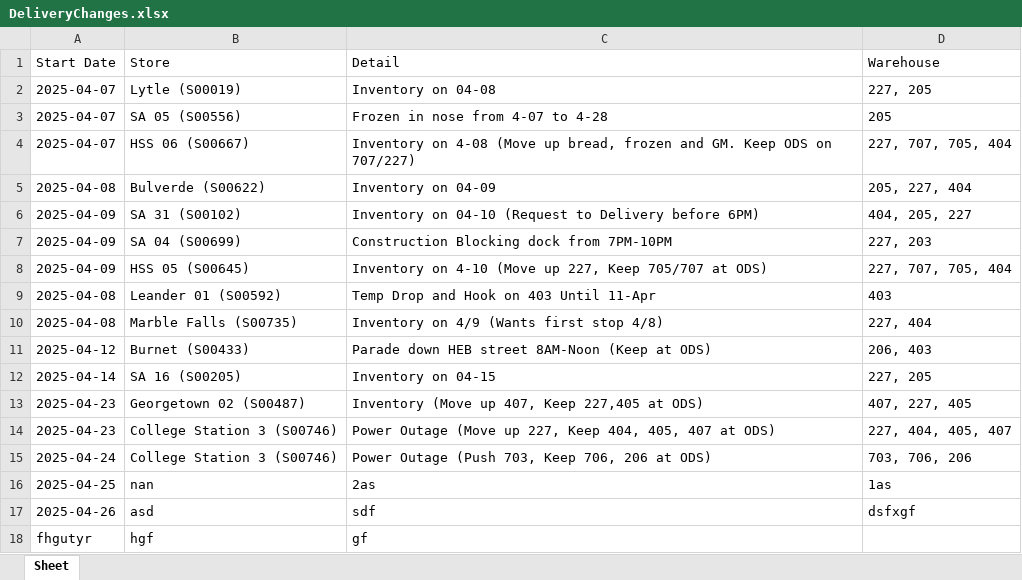
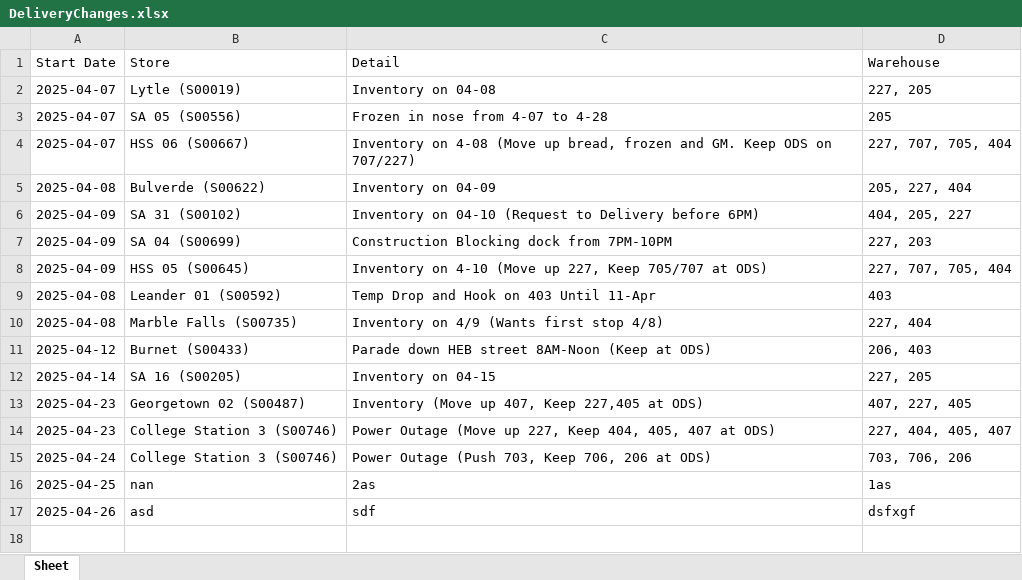
Before and after one commit to jessebailey1985/Workresources, an Excel workbook: DeliveryChanges.xlsx, sheet Sheet, drawn as a sheet; values as stored, in another font and other column widths than the file's, no borders; the diff names each change by its address in the sheet, - before the commit and + after, or states it on an @@ line.

Commit message:
Updated Delivery Changes via GUI

```diff
--- a/DeliveryChanges.xlsx (sheet Sheet)
+++ b/DeliveryChanges.xlsx (sheet Sheet)
-row 18: fhgutyr | hgf | gf
```
